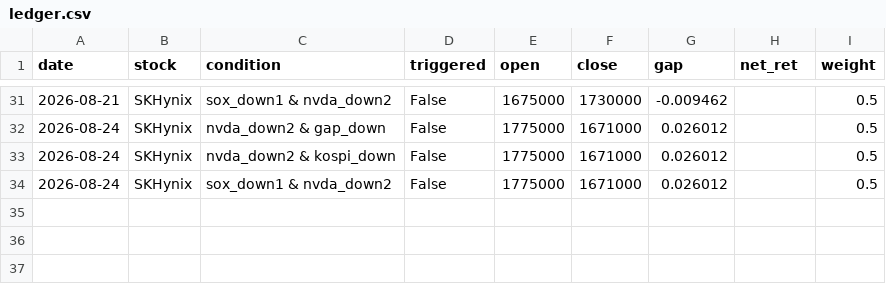
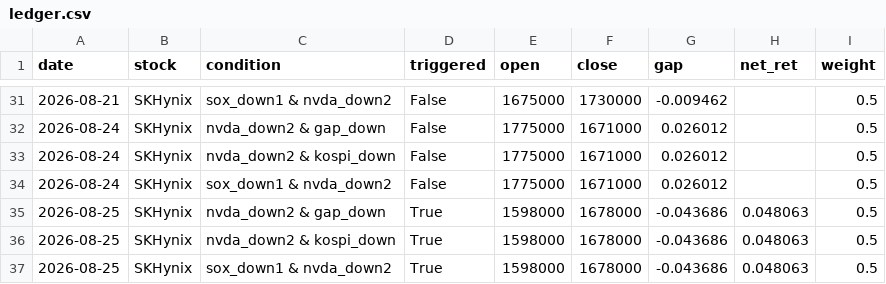
Before and after one commit to tonyk784578/tony-swingETF, a CSV file: paper/ledger.csv, drawn as a sheet; only a part is shown, gaps mark what is left out.

```diff
--- a/paper/ledger.csv
+++ b/paper/ledger.csv
@@ -34 +34,4 @@
 2026-08-24,SKHynix,sox_down1 & nvda_down2,False,1775000,1671000,0.026012,,0.5
+2026-08-25,SKHynix,nvda_down2 & gap_down,True,1598000,1678000,-0.043686,0.048063,0.5
+2026-08-25,SKHynix,nvda_down2 & kospi_down,True,1598000,1678000,-0.043686,0.048063,0.5
+2026-08-25,SKHynix,sox_down1 & nvda_down2,True,1598000,1678000,-0.043686,0.048063,0.5
```
Also changed, not shown: paper/etf_ledger.csv, paper/market_snapshots.csv, 1 other file.
